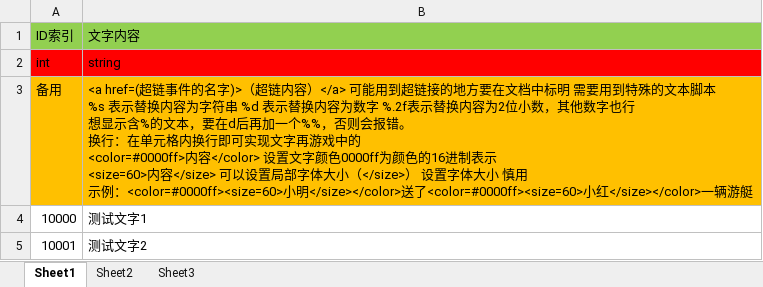
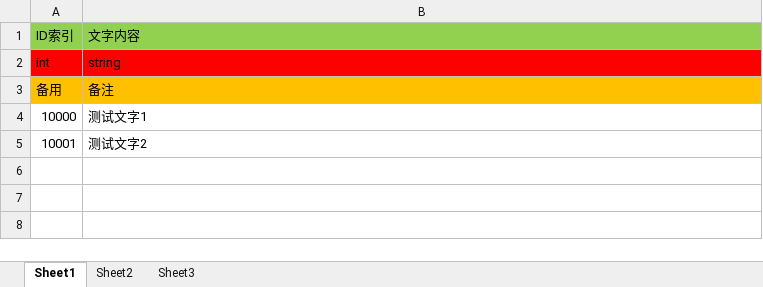
Before and after one commit to mengtest/ColaFrameWork, an Excel workbook: Tools/Excel/Language.xlsx, sheet Sheet1, drawn as a sheet; values as stored, in another font and other column widths than the file's, no borders; ↵ is a line break in a cell; the diff names each change by its address in the sheet, - before the commit and + after, or states it on an @@ line.

Commit message:
移除备注，备注会导致问题

```diff
--- a/Tools/Excel/Language.xlsx (sheet Sheet1)
+++ b/Tools/Excel/Language.xlsx (sheet Sheet1)
-B3: <a href=(超链事件的名字)>（超链内容）</a> 可能用到超链接的地方要在文档中标明 需要用到特殊的文本脚本 ↵ %s 表示替换内容为字符串 %d 表示替换内容为数字 %.2f表示替换内容为2位小数，其他数字也行 ↵ 想显示含%的文本，要在d后再加一个%%，否则会报错。 ↵ 换行：在单元格内换行即可实现文字再游戏中的 ↵ <color=#0000ff>内容</color> 设置文字颜色0000ff为颜色的16进制表示 ↵ <size=60>内容</size> 可以设置局部字体大小（</size>） 设置字体大小 慎用 ↵ 示例：<color=#0000ff><size=60>小明</size></color>送了<color=#0000ff><size=60>小红</size></color>一辆游艇
+B3: 备注
```
